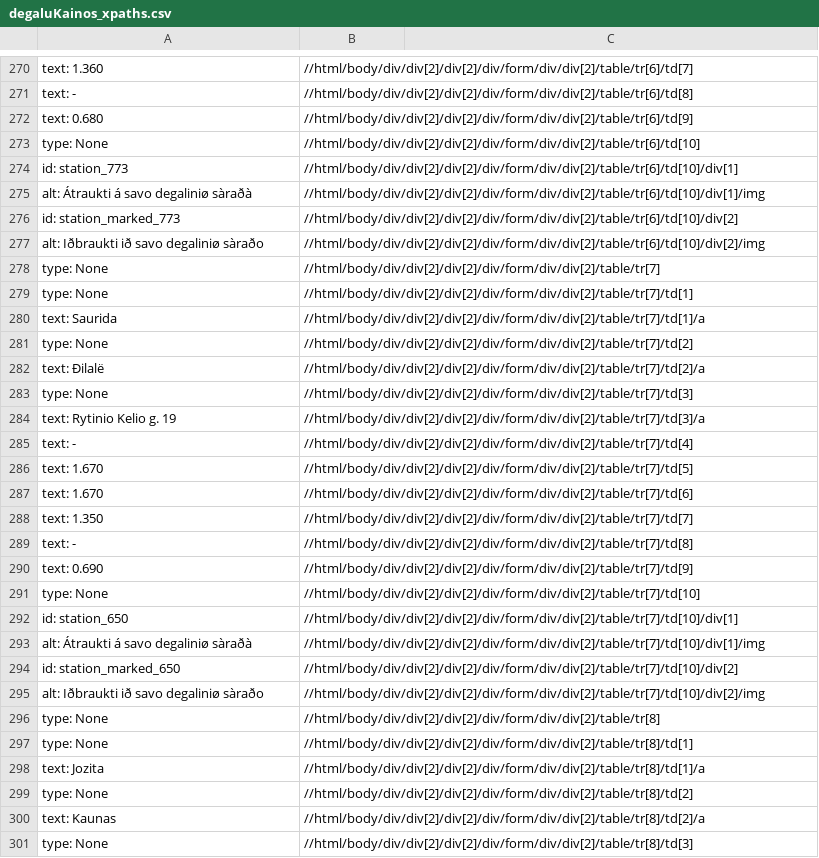
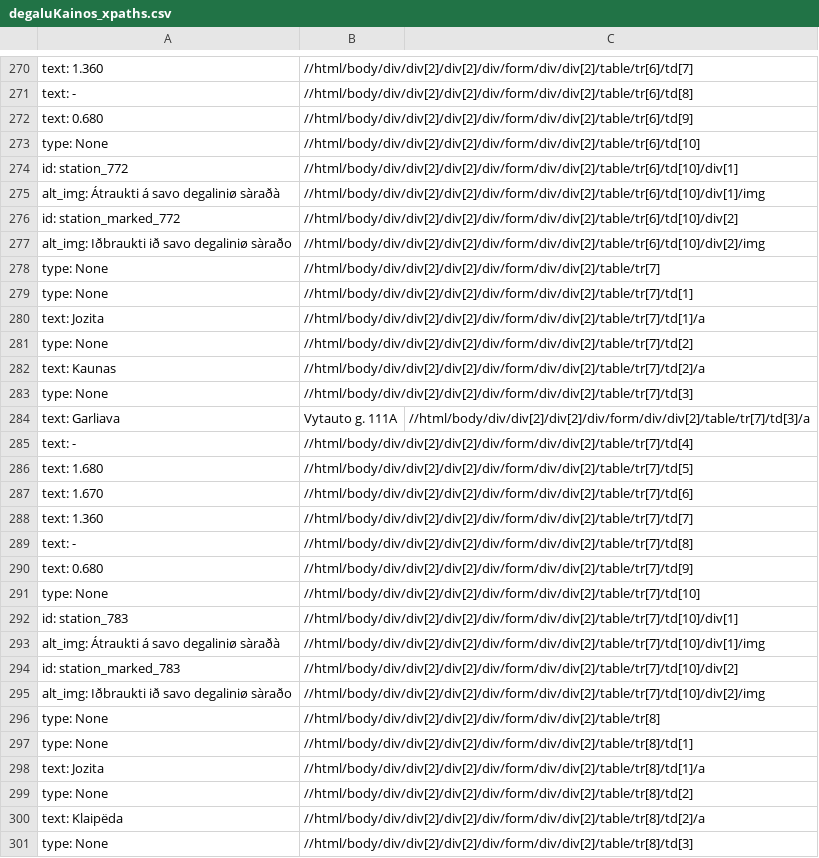
Before and after one commit to Tautvydas-coder/beutifulSoup_kuroKainos, a CSV file: degaluKainos_xpaths.csv, drawn as a sheet; only a part is shown, gaps mark what is left out; the diff covers the shown part only.

```diff
--- a/degaluKainos_xpaths.csv
+++ b/degaluKainos_xpaths.csv
@@ -273,24 +273,24 @@ text: 0.680,//html/body/div/div[2]/div[2]/div/form/div/div[2]/table/tr[6]/td[9]
 type: None,//html/body/div/div[2]/div[2]/div/form/div/div[2]/table/tr[6]/td[10]
-id: station_773,//html/body/div/div[2]/div[2]/div/form/div/div[2]/table/tr[6]/td[10]/div[1]
-alt: Átraukti á savo degaliniø sàraðà,//html/body/div/div[2]/div[2]/div/form/div/div[2]/table/tr[6]/td[10]/div[1]/img
-id: station_marked_773,//html/body/div/div[2]/div[2]/div/form/div/div[2]/table/tr[6]/td[10]/div[2]
-alt: Iðbraukti ið savo degaliniø sàraðo,//html/body/div/div[2]/div[2]/div/form/div/div[2]/table/tr[6]/td[10]/div[2]/img
+id: station_772,//html/body/div/div[2]/div[2]/div/form/div/div[2]/table/tr[6]/td[10]/div[1]
+alt_img: Átraukti á savo degaliniø sàraðà,//html/body/div/div[2]/div[2]/div/form/div/div[2]/table/tr[6]/td[10]/div[1]/img
+id: station_marked_772,//html/body/div/div[2]/div[2]/div/form/div/div[2]/table/tr[6]/td[10]/div[2]
+alt_img: Iðbraukti ið savo degaliniø sàraðo,//html/body/div/div[2]/div[2]/div/form/div/div[2]/table/tr[6]/td[10]/div[2]/img
 type: None,//html/body/div/div[2]/div[2]/div/form/div/div[2]/table/tr[7]
 type: None,//html/body/div/div[2]/div[2]/div/form/div/div[2]/table/tr[7]/td[1]
-text: Saurida,//html/body/div/div[2]/div[2]/div/form/div/div[2]/table/tr[7]/td[1]/a
+text: Jozita,//html/body/div/div[2]/div[2]/div/form/div/div[2]/table/tr[7]/td[1]/a
 type: None,//html/body/div/div[2]/div[2]/div/form/div/div[2]/table/tr[7]/td[2]
-text: Ðilalë,//html/body/div/div[2]/div[2]/div/form/div/div[2]/table/tr[7]/td[2]/a
+text: Kaunas,//html/body/div/div[2]/div[2]/div/form/div/div[2]/table/tr[7]/td[2]/a
 type: None,//html/body/div/div[2]/div[2]/div/form/div/div[2]/table/tr[7]/td[3]
-text: Rytinio Kelio g. 19,//html/body/div/div[2]/div[2]/div/form/div/div[2]/table/tr[7]/td[3]/a
+text: Garliava, Vytauto  g. 111A,//html/body/div/div[2]/div[2]/div/form/div/div[2]/table/tr[7]/td[3]/a
 text: -,//html/body/div/div[2]/div[2]/div/form/div/div[2]/table/tr[7]/td[4]
-text: 1.670,//html/body/div/div[2]/div[2]/div/form/div/div[2]/table/tr[7]/td[5]
+text: 1.680,//html/body/div/div[2]/div[2]/div/form/div/div[2]/table/tr[7]/td[5]
 text: 1.670,//html/body/div/div[2]/div[2]/div/form/div/div[2]/table/tr[7]/td[6]
-text: 1.350,//html/body/div/div[2]/div[2]/div/form/div/div[2]/table/tr[7]/td[7]
+text: 1.360,//html/body/div/div[2]/div[2]/div/form/div/div[2]/table/tr[7]/td[7]
 text: -,//html/body/div/div[2]/div[2]/div/form/div/div[2]/table/tr[7]/td[8]
-text: 0.690,//html/body/div/div[2]/div[2]/div/form/div/div[2]/table/tr[7]/td[9]
+text: 0.680,//html/body/div/div[2]/div[2]/div/form/div/div[2]/table/tr[7]/td[9]
 type: None,//html/body/div/div[2]/div[2]/div/form/div/div[2]/table/tr[7]/td[10]
-id: station_650,//html/body/div/div[2]/div[2]/div/form/div/div[2]/table/tr[7]/td[10]/div[1]
-alt: Átraukti á savo degaliniø sàraðà,//html/body/div/div[2]/div[2]/div/form/div/div[2]/table/tr[7]/td[10]/div[1]/img
-id: station_marked_650,//html/body/div/div[2]/div[2]/div/form/div/div[2]/table/tr[7]/td[10]/div[2]
-alt: Iðbraukti ið savo degaliniø sàraðo,//html/body/div/div[2]/div[2]/div/form/div/div[2]/table/tr[7]/td[10]/div[2]/img
+id: station_783,//html/body/div/div[2]/div[2]/div/form/div/div[2]/table/tr[7]/td[10]/div[1]
+alt_img: Átraukti á savo degaliniø sàraðà,//html/body/div/div[2]/div[2]/div/form/div/div[2]/table/tr[7]/td[10]/div[1]/img
+id: station_marked_783,//html/body/div/div[2]/div[2]/div/form/div/div[2]/table/tr[7]/td[10]/div[2]
+alt_img: Iðbraukti ið savo degaliniø sàraðo,//html/body/div/div[2]/div[2]/div/form/div/div[2]/table/tr[7]/td[10]/div[2]/img
 type: None,//html/body/div/div[2]/div[2]/div/form/div/div[2]/table/tr[8]
@@ -299,3 +299,3 @@ text: Jozita,//html/body/div/div[2]/div[2]/div/form/div/div[2]/table/tr[8]/td[1]
 type: None,//html/body/div/div[2]/div[2]/div/form/div/div[2]/table/tr[8]/td[2]
-text: Kaunas,//html/body/div/div[2]/div[2]/div/form/div/div[2]/table/tr[8]/td[2]/a
+text: Klaipëda,//html/body/div/div[2]/div[2]/div/form/div/div[2]/table/tr[8]/td[2]/a
 type: None,//html/body/div/div[2]/div[2]/div/form/div/div[2]/table/tr[8]/td[3]
```
Also changed, not shown: 1 added row, 1 removed row and 65 edited cells elsewhere in this file.
